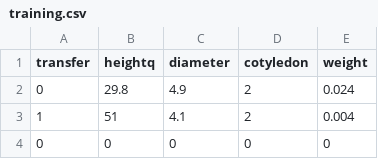
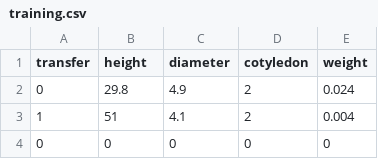
Before and after one commit to SangerZ/dataset, a CSV file: training.csv, drawn as a sheet; only a part is shown.

Commit message:
training set
fixed typo

```diff
--- a/training.csv
+++ b/training.csv
@@ -1,2 +1,2 @@
-transfer,heightq,diameter,cotyledon,weight
+transfer,height,diameter,cotyledon,weight
 0,29.8,4.9,2,0.024
```
